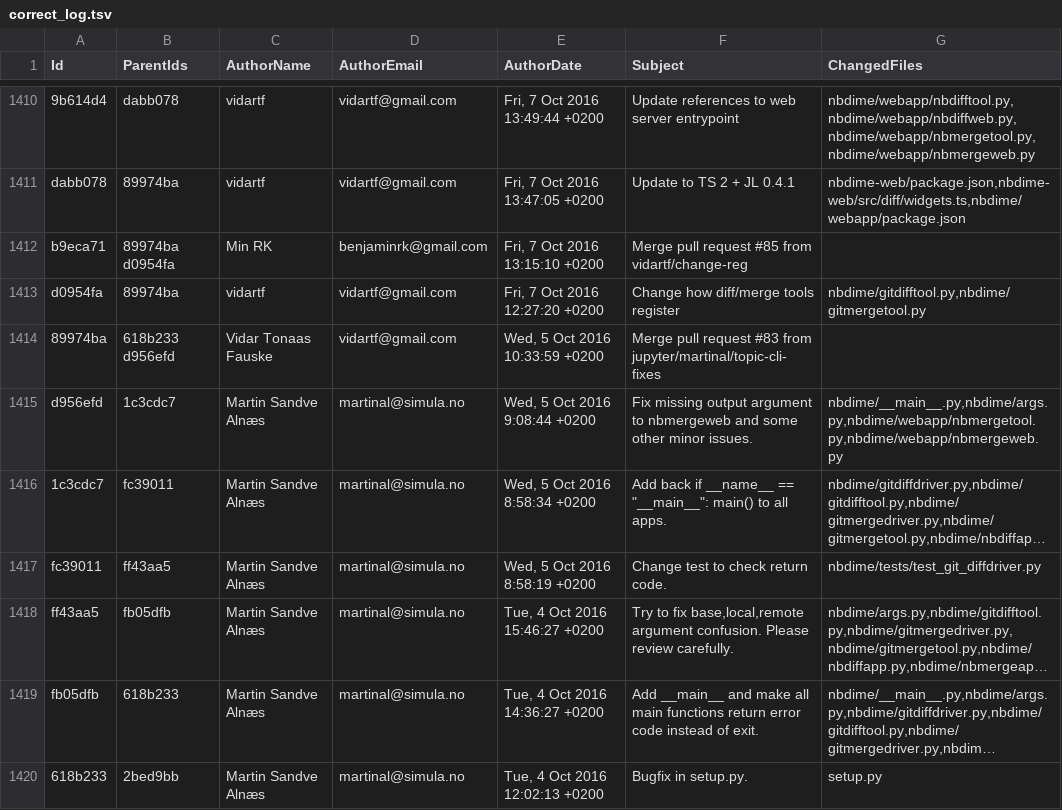
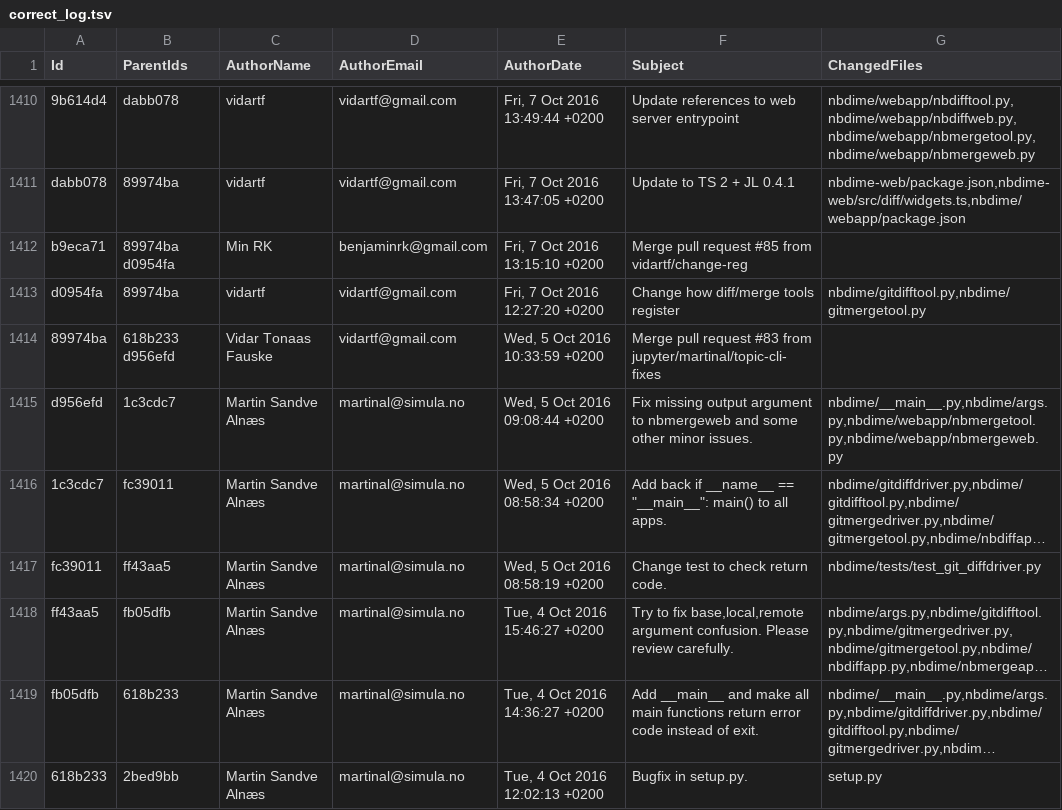
Before and after one commit to nguyenson-255/sosanh, a TSV file: correct_log.tsv, drawn as a sheet; only a part is shown, gaps mark what is left out; long unchanged cells end in …; the diff covers the shown part only; the diff names each change by its address in the sheet, - before the commit and + after, or states it on an @@ line.

```diff
--- a/correct_log.tsv
+++ b/correct_log.tsv
-E1415 (AuthorDate): Wed, 5 Oct 2016 9:08:44 +0200
+E1415 (AuthorDate): Wed, 5 Oct 2016 09:08:44 +0200
-E1416 (AuthorDate): Wed, 5 Oct 2016 8:58:34 +0200
+E1416 (AuthorDate): Wed, 5 Oct 2016 08:58:34 +0200
-E1417 (AuthorDate): Wed, 5 Oct 2016 8:58:19 +0200
+E1417 (AuthorDate): Wed, 5 Oct 2016 08:58:19 +0200
```
Also changed, not shown: 107 edited cells elsewhere in this file.
